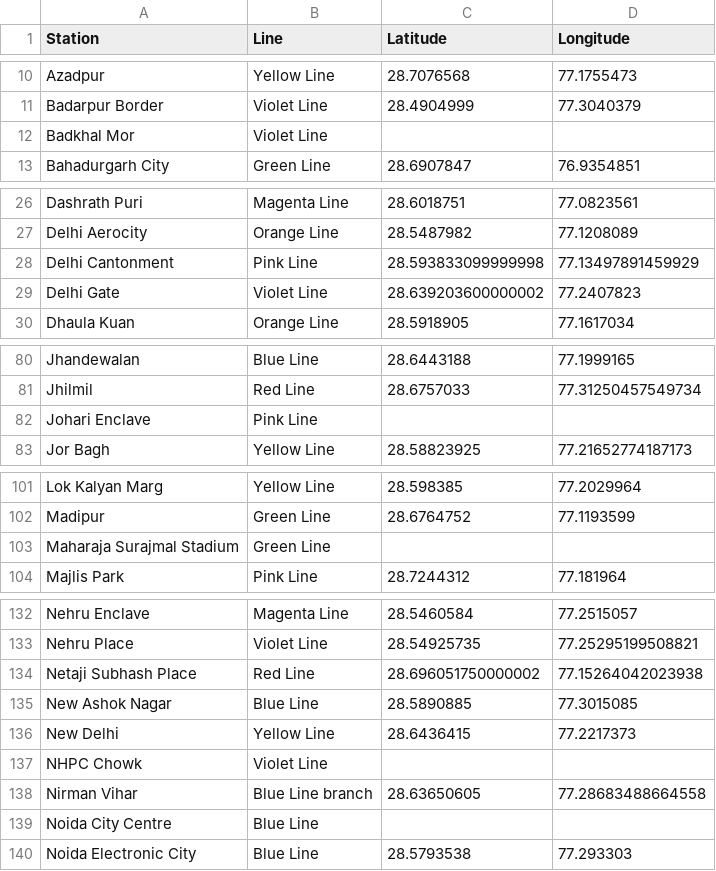
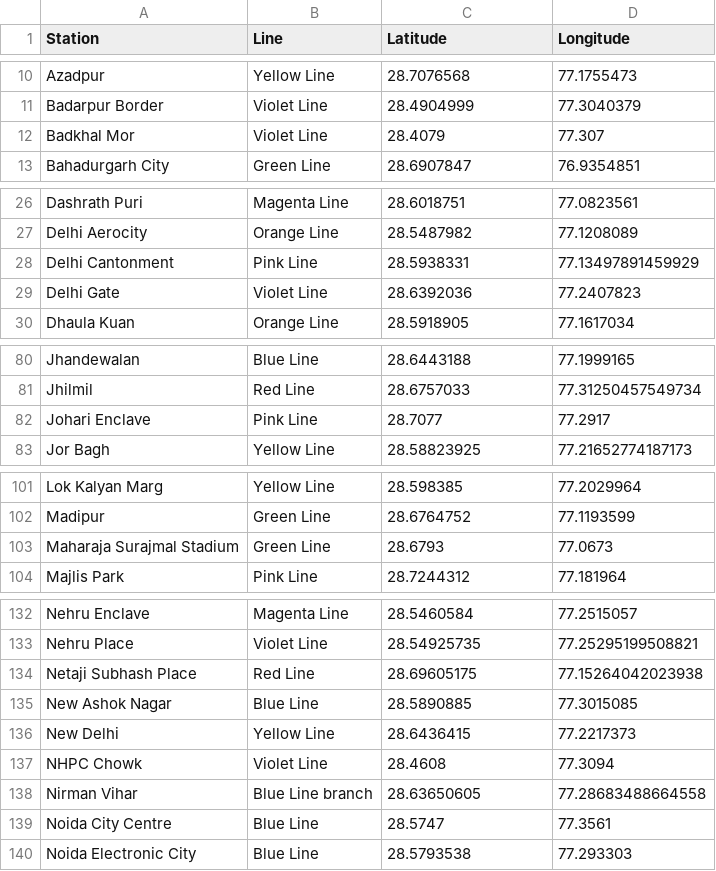
Before and after one commit to shatrughanshukla/dmrc_footfall_predictor, a CSV file: csvFiles/DELHI_METRO_DATA.csv, drawn as a sheet; only a part is shown, gaps mark what is left out; the diff covers the shown part only.

```diff
--- a/csvFiles/DELHI_METRO_DATA.csv
+++ b/csvFiles/DELHI_METRO_DATA.csv
@@ -11,3 +11,3 @@ Azadpur,Yellow Line,28.7076568,77.1755473
 Badarpur Border,Violet Line,28.4904999,77.3040379
-Badkhal Mor,Violet Line,,
+Badkhal Mor,Violet Line,28.4079,77.307
 Bahadurgarh City,Green Line,28.6907847,76.9354851
@@ -27,4 +27,4 @@ Dashrath Puri,Magenta Line,28.6018751,77.0823561
 Delhi Aerocity,Orange Line,28.5487982,77.1208089
-Delhi Cantonment,Pink Line,28.593833099999998,77.13497891459929
-Delhi Gate,Violet Line,28.639203600000002,77.2407823
+Delhi Cantonment,Pink Line,28.5938331,77.13497891459929
+Delhi Gate,Violet Line,28.6392036,77.2407823
 Dhaula Kuan,Orange Line,28.5918905,77.1617034
@@ -81,3 +81,3 @@ Jhandewalan,Blue Line,28.6443188,77.1999165
 Jhilmil,Red Line,28.6757033,77.31250457549734
-Johari Enclave,Pink Line,,
+Johari Enclave,Pink Line,28.7077,77.2917
 Jor Bagh,Yellow Line,28.58823925,77.21652774187173
@@ -102,3 +102,3 @@ Lok Kalyan Marg,Yellow Line,28.598385,77.2029964
 Madipur,Green Line,28.6764752,77.1193599
-Maharaja Surajmal Stadium,Green Line,,
+Maharaja Surajmal Stadium,Green Line,28.6793,77.0673
 Majlis Park,Pink Line,28.7244312,77.181964
@@ -133,8 +133,8 @@ Nehru Enclave,Magenta Line,28.5460584,77.2515057
 Nehru Place,Violet Line,28.54925735,77.25295199508821
-Netaji Subhash Place,Red Line,28.696051750000002,77.15264042023938
+Netaji Subhash Place,Red Line,28.69605175,77.15264042023938
 New Ashok Nagar,Blue Line,28.5890885,77.3015085
 New Delhi,Yellow Line,28.6436415,77.2217373
-NHPC Chowk,Violet Line,,
+NHPC Chowk,Violet Line,28.4608,77.3094
 Nirman Vihar,Blue Line branch,28.63650605,77.28683488664558
-Noida City Centre,Blue Line,,
+Noida City Centre,Blue Line,28.5747,77.3561
 Noida Electronic City,Blue Line,28.5793538,77.293303
```
Also changed, not shown: 10 edited cells elsewhere in this file, csvFiles/metro_lines.csv, 37 other files.
